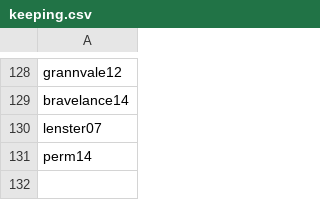
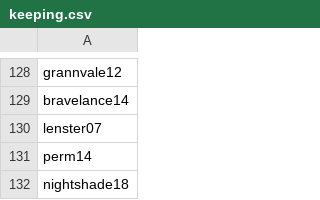
Before and after one commit to NynaSunner/NynaSunner.github.io, a CSV file: _data/colors/keeping.csv, drawn as a sheet; only a part is shown, gaps mark what is left out.

```diff
--- a/_data/colors/keeping.csv
+++ b/_data/colors/keeping.csv
@@ -131 +131,2 @@ lenster07
 perm14
+nightshade18
```
Also changed, not shown: _data/colors/trading.csv, 2 other files.
